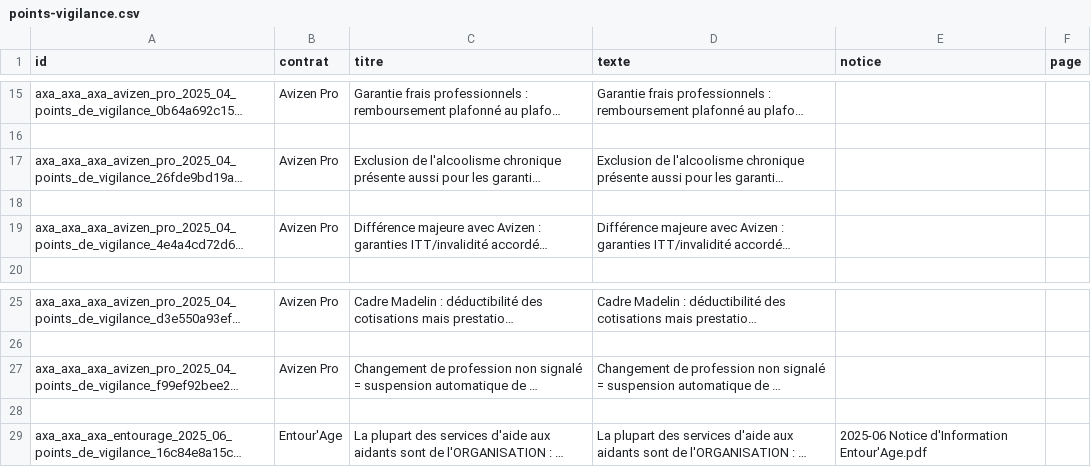
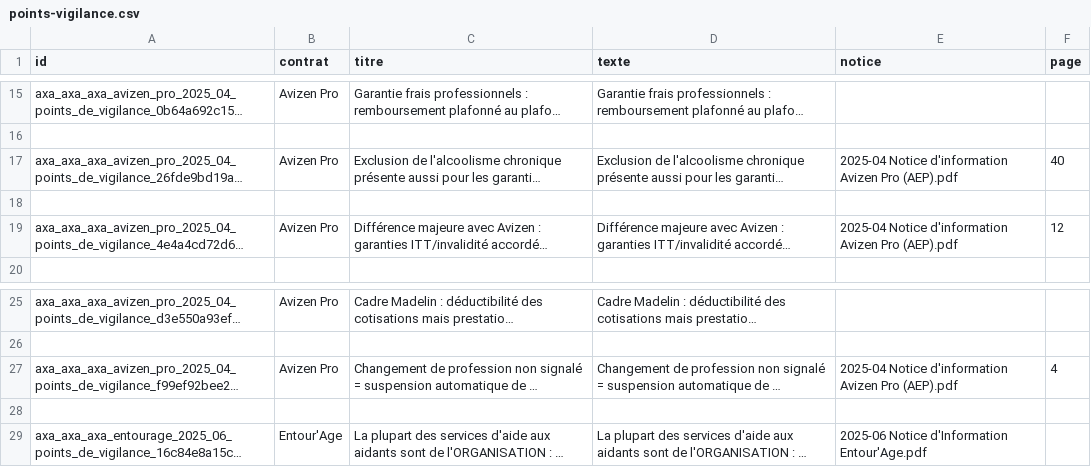
Before and after one commit to Gabuz22/AXA, a CSV file: ia/matrices/points-vigilance.csv, drawn as a sheet; only a part is shown, gaps mark what is left out; long unchanged cells end in …; the diff covers the shown part only; the diff names each change by its address in the sheet, - before the commit and + after, or states it on an @@ line.

```diff
--- a/ia/matrices/points-vigilance.csv
+++ b/ia/matrices/points-vigilance.csv
-E17 (notice): (empty)
+E17 (notice): 2025-04 Notice d'information Avizen Pro (AEP).pdf
-F17 (page): (empty)
+F17 (page): 40
-E19 (notice): (empty)
+E19 (notice): 2025-04 Notice d'information Avizen Pro (AEP).pdf
-F19 (page): (empty)
+F19 (page): 12
-E27 (notice): (empty)
+E27 (notice): 2025-04 Notice d'information Avizen Pro (AEP).pdf
-F27 (page): (empty)
+F27 (page): 4
```
Also changed, not shown: 12 edited cells elsewhere in this file, ia/matrices/cotisations.csv, ia/matrices/fiscalite.csv, 49 other files.
